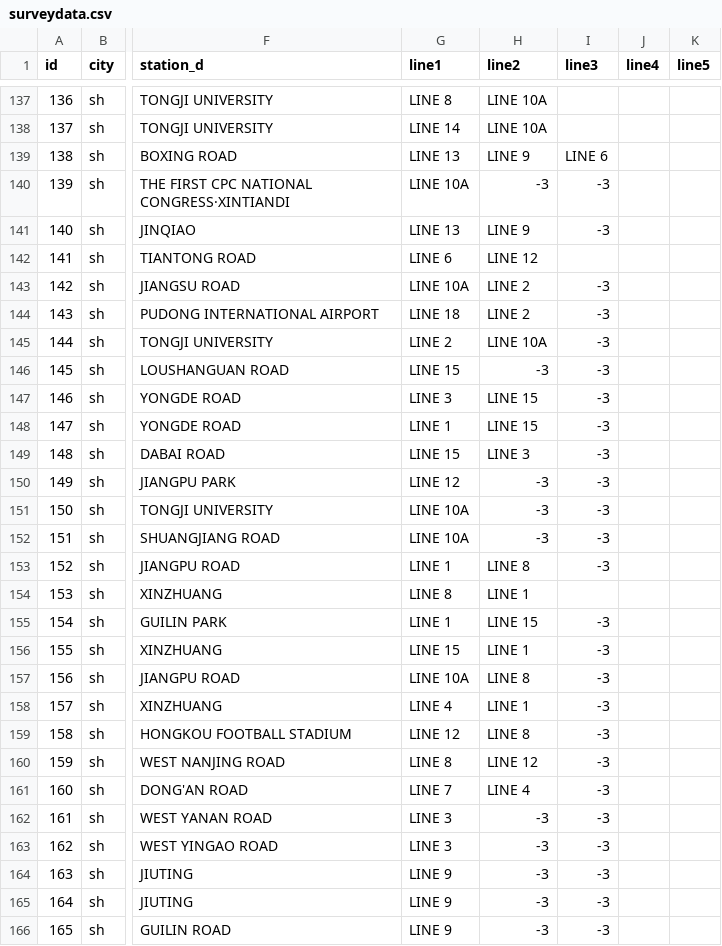
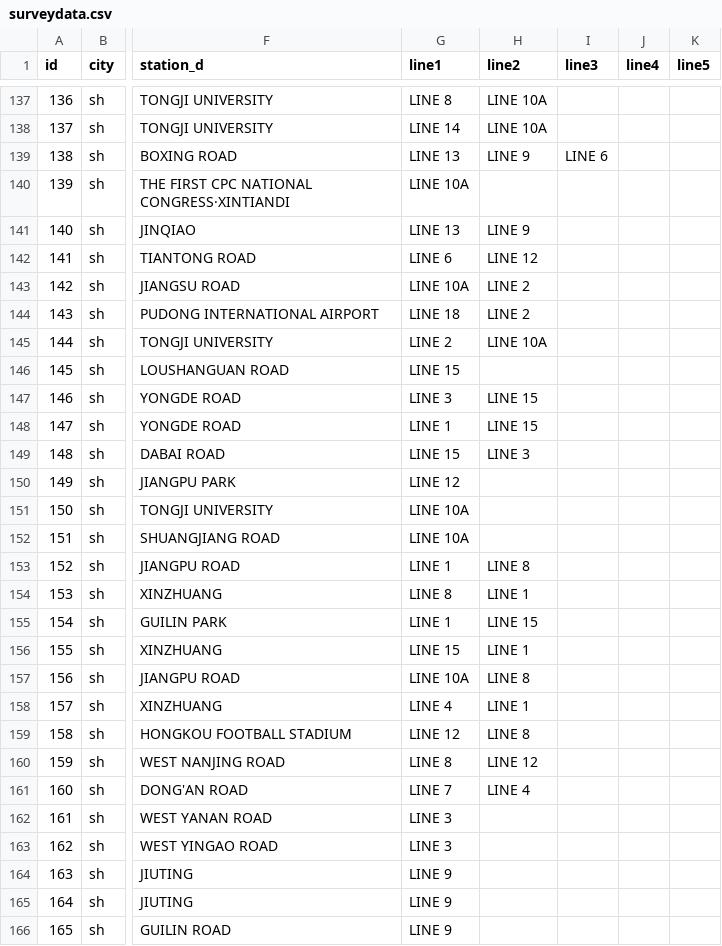
Before and after one commit to Jzjsnow/navi-complexity, a CSV file: data/surveydata.csv, drawn as a sheet; only a part is shown, gaps mark what is left out; the diff covers the shown part only; the diff names each change by its address in the sheet, - before the commit and + after, or states it on an @@ line.

Commit message:
Update surveydata.csv

```diff
--- a/data/surveydata.csv
+++ b/data/surveydata.csv
-H140 (line2): -3
+H140 (line2): (empty)
-I140:I141 (line3): -3
+I140:I141 (line3): (empty)
-I143:I153 (line3): -3
+I143:I153 (line3): (empty)
-H146 (line2): -3
+H146 (line2): (empty)
-H150:H152 (line2): -3
+H150:H152 (line2): (empty)
-I155:I166 (line3): -3
+I155:I166 (line3): (empty)
-H162:H166 (line2): -3
+H162:H166 (line2): (empty)
```
Also changed, not shown: 161 edited cells elsewhere in this file.
